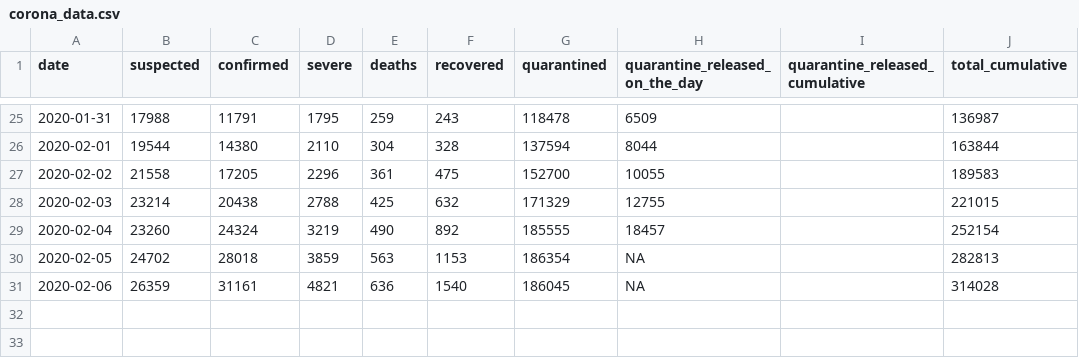
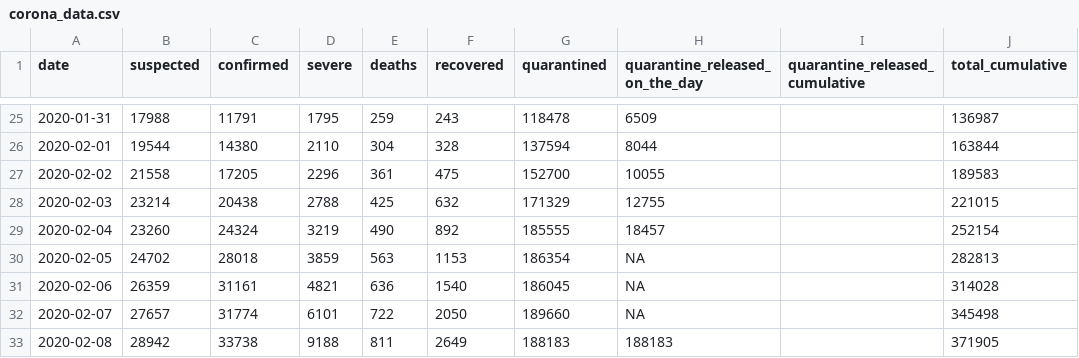
Before and after one commit to htso/Coronavirus_Epidemic, a CSV file: data/corona_data.csv, drawn as a sheet; only a part is shown, gaps mark what is left out; the diff names each change by its address in the sheet, - before the commit and + after, or states it on an @@ line.

```diff
--- a/data/corona_data.csv
+++ b/data/corona_data.csv
+row 32: 2020-02-07 | 27657 | 31774 | 6101 | 722 | 2050 | 189660 | NA |  | 345498
+row 33: 2020-02-08 | 28942 | 33738 | 9188 | 811 | 2649 | 188183 | 188183 |  | 371905
```
Also changed, not shown: data/actual-vs-predict.csv, 12 other files.
